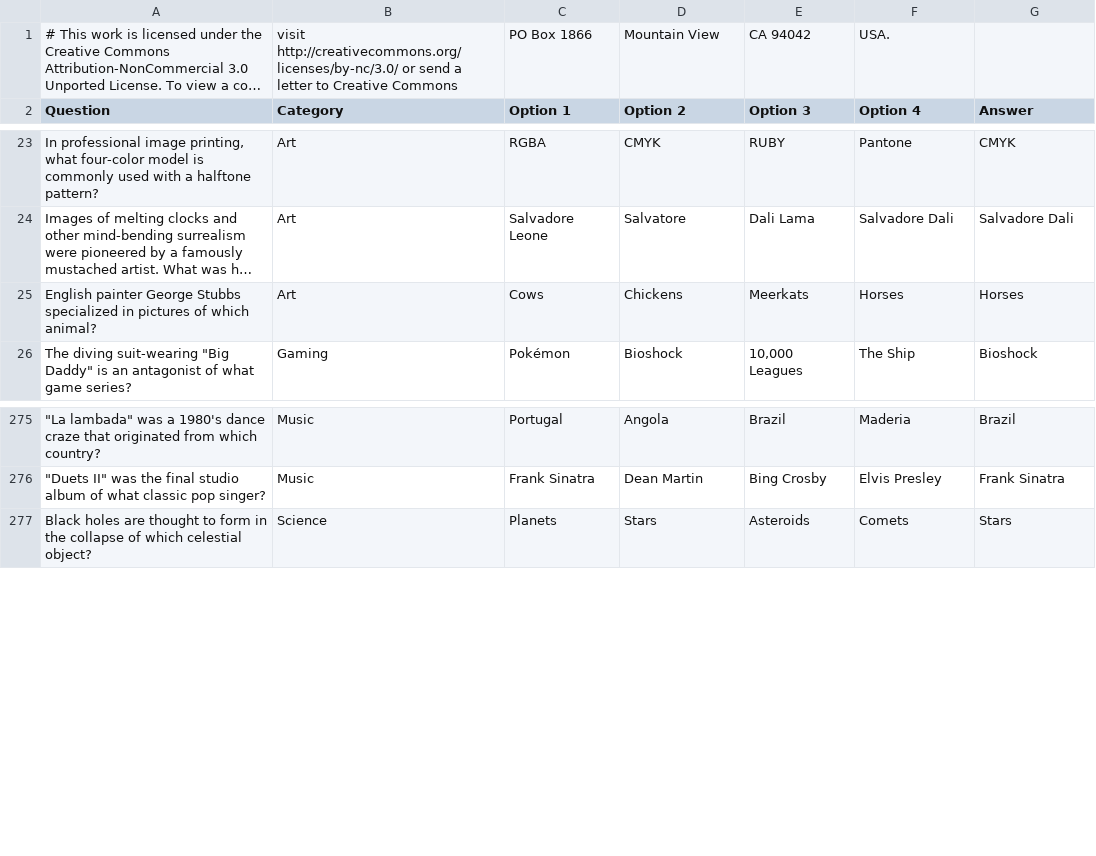
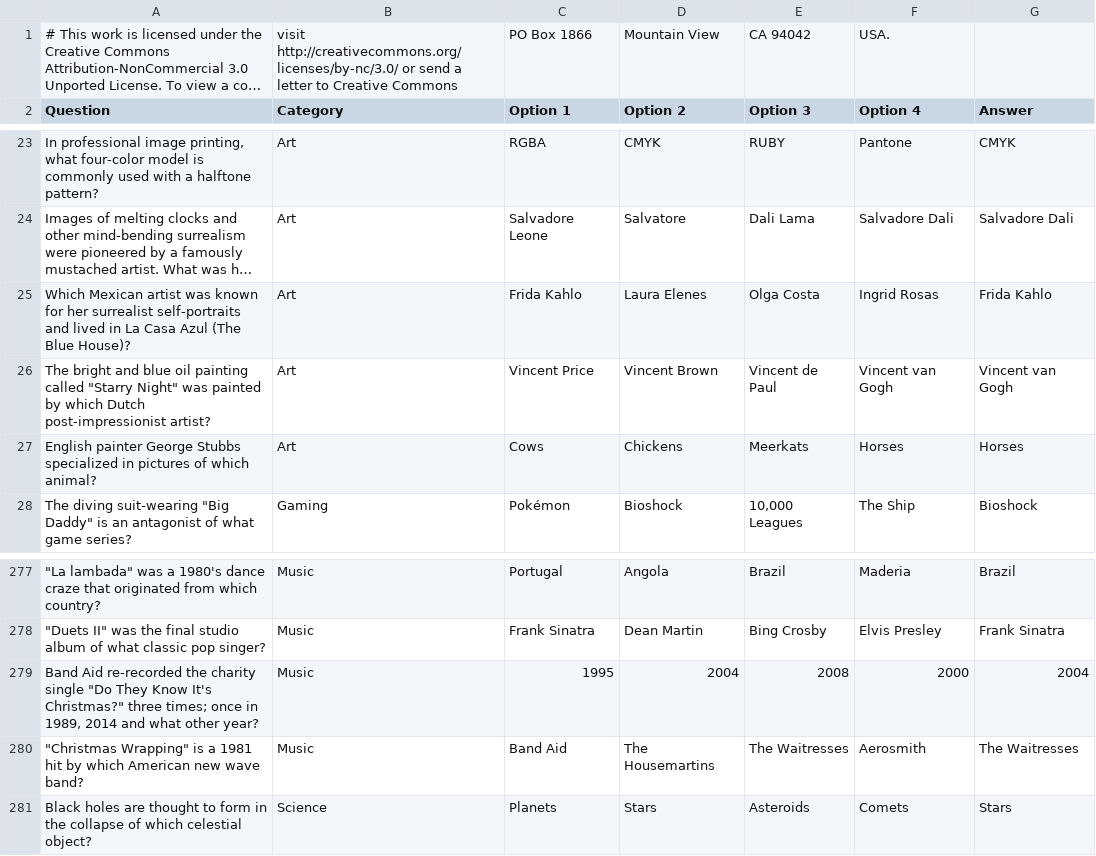
Before and after one commit to RoyCurtis/GitFrankenstein, a CSV file: RoyCurtis2012.csv, drawn as a sheet; only a part is shown, gaps mark what is left out; long unchanged cells end in …; the diff names each change by its address in the sheet, - before the commit and + after, or states it on an @@ line.

Commit message:
update db

```diff
--- a/RoyCurtis2012.csv
+++ b/RoyCurtis2012.csv
+row 25: Which Mexican artist was known for her surrealist self-portraits and lived in La Casa Azul (The Blue House)? | Art | Frida Kahlo | Laura Elenes | Olga Costa | Ingrid Rosas | Frida Kahlo
+row 26: The bright and blue oil painting called "Starry Night" was painted by which Dutch post-impressionist artist? | Art | Vincent Price | Vincent Brown | Vincent de Paul | Vincent van Gogh | Vincent van Gogh
+row 279: Band Aid re-recorded the charity single "Do They Know It's Christmas?" three times; once in 1989, 2014 and what other year? | Music | 1995 | 2004 | 2008 | 2000 | 2004
+row 280: "Christmas Wrapping" is a 1981 hit by which American new wave band? | Music | Band Aid | The Housemartins | The Waitresses | Aerosmith | The Waitresses
```
